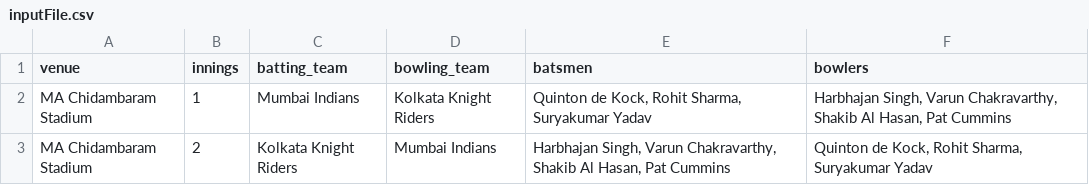
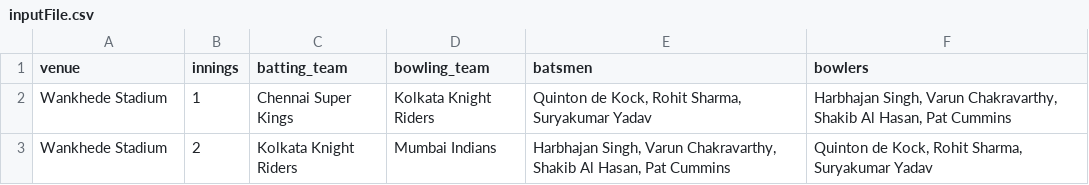
Before and after one commit to kishan19/IPL2021, a CSV file: submission/inputFile.csv, drawn as a sheet.

```diff
--- a/submission/inputFile.csv
+++ b/submission/inputFile.csv
@@ -1,3 +1,3 @@
 venue,innings,batting_team,bowling_team,batsmen,bowlers
-MA Chidambaram Stadium,1,Mumbai Indians,Kolkata Knight Riders,"Quinton de Kock, Rohit Sharma, Suryakumar Yadav","Harbhajan Singh, Varun Chakravarthy, Shakib Al Hasan, Pat Cummins"
-MA Chidambaram Stadium,2,Kolkata Knight Riders,Mumbai Indians,"Harbhajan Singh, Varun Chakravarthy, Shakib Al Hasan, Pat Cummins","Quinton de Kock, Rohit Sharma, Suryakumar Yadav"
+Wankhede Stadium,1,Chennai Super Kings,Kolkata Knight Riders,"Quinton de Kock, Rohit Sharma, Suryakumar Yadav","Harbhajan Singh, Varun Chakravarthy, Shakib Al Hasan, Pat Cummins"
+Wankhede Stadium,2,Kolkata Knight Riders,Mumbai Indians,"Harbhajan Singh, Varun Chakravarthy, Shakib Al Hasan, Pat Cummins","Quinton de Kock, Rohit Sharma, Suryakumar Yadav"
```
Also changed, not shown: 3 other files.
